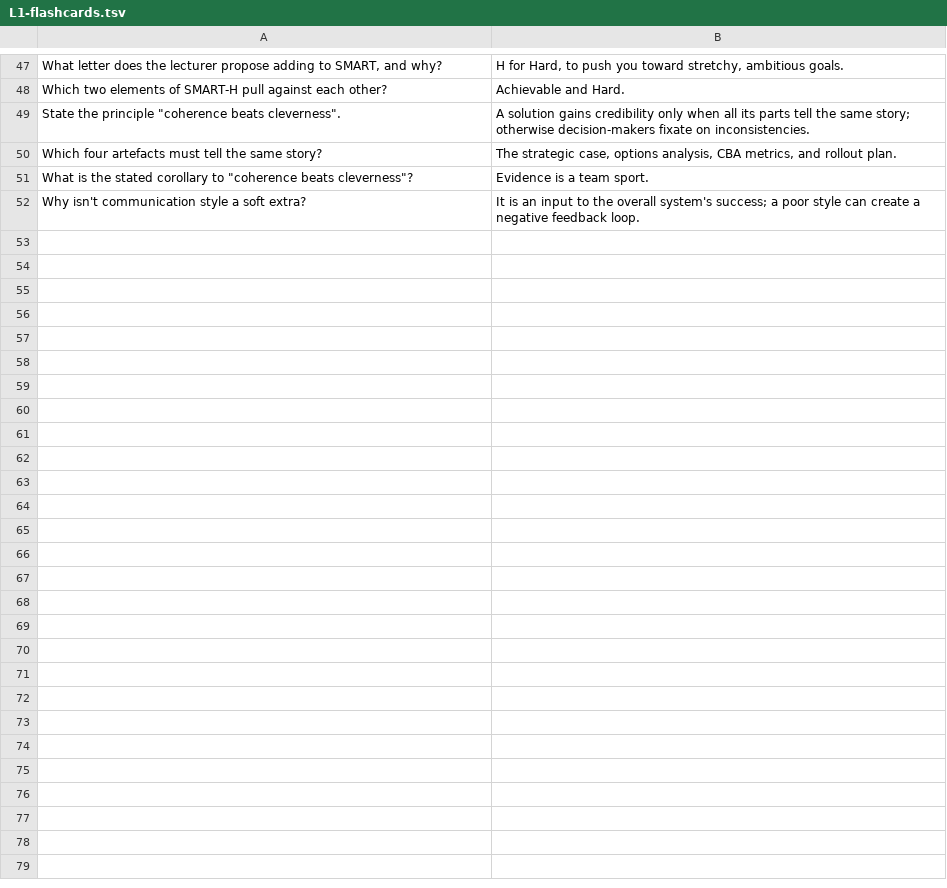
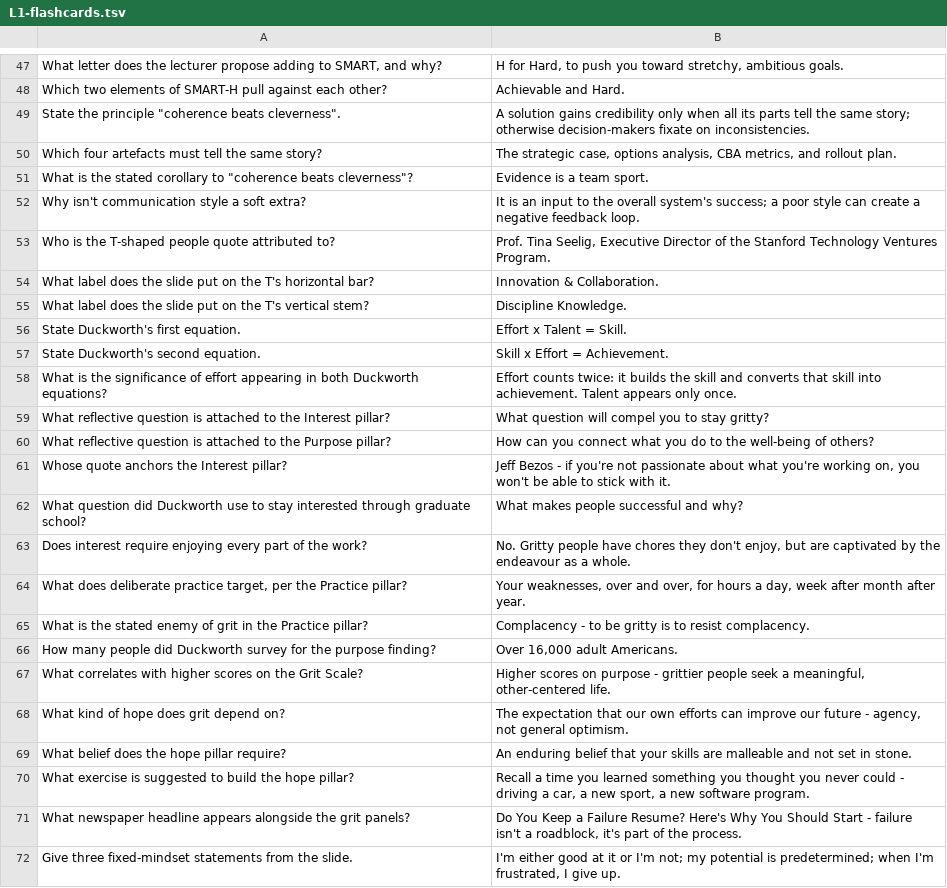
Before and after one commit to ZingZing001/uni-study, a TSV file: Sem2/ENGGEN403/Lecture1/notes/L1-flashcards.tsv, drawn as a sheet; only a part is shown, gaps mark what is left out; the diff covers the shown part only.

```diff
--- a/Sem2/ENGGEN403/Lecture1/notes/L1-flashcards.tsv
+++ b/Sem2/ENGGEN403/Lecture1/notes/L1-flashcards.tsv
@@ -52 +52,21 @@ What is the stated corollary to "coherence beats cleverness"?	Evidence is a team
 Why isn't communication style a soft extra?	It is an input to the overall system's success; a poor style can create a negative feedback loop.
+Who is the T-shaped people quote attributed to?	Prof. Tina Seelig, Executive Director of the Stanford Technology Ventures Program.
+What label does the slide put on the T's horizontal bar?	Innovation & Collaboration.
+What label does the slide put on the T's vertical stem?	Discipline Knowledge.
+State Duckworth's first equation.	Effort x Talent = Skill.
+State Duckworth's second equation.	Skill x Effort = Achievement.
+What is the significance of effort appearing in both Duckworth equations?	Effort counts twice: it builds the skill and converts that skill into achievement. Talent appears only once.
+What reflective question is attached to the Interest pillar?	What question will compel you to stay gritty?
+What reflective question is attached to the Purpose pillar?	How can you connect what you do to the well-being of others?
+Whose quote anchors the Interest pillar?	Jeff Bezos - if you're not passionate about what you're working on, you won't be able to stick with it.
+What question did Duckworth use to stay interested through graduate school?	What makes people successful and why?
+Does interest require enjoying every part of the work?	No. Gritty people have chores they don't enjoy, but are captivated by the endeavour as a whole.
+What does deliberate practice target, per the Practice pillar?	Your weaknesses, over and over, for hours a day, week after month after year.
+What is the stated enemy of grit in the Practice pillar?	Complacency - to be gritty is to resist complacency.
+How many people did Duckworth survey for the purpose finding?	Over 16,000 adult Americans.
+What correlates with higher scores on the Grit Scale?	Higher scores on purpose - grittier people seek a meaningful, other-centered life.
+What kind of hope does grit depend on?	The expectation that our own efforts can improve our future - agency, not general optimism.
+What belief does the hope pillar require?	An enduring belief that your skills are malleable and not set in stone.
+What exercise is suggested to build the hope pillar?	Recall a time you learned something you thought you never could - driving a car, a new sport, a new software program.
+What newspaper headline appears alongside the grit panels?	Do You Keep a Failure Resume? Here's Why You Should Start - failure isn't a roadblock, it's part of the process.
+Give three fixed-mindset statements from the slide.	I'm either good at it or I'm not; my potential is predetermined; when I'm frustrated, I give up.
```
Also changed, not shown: 12 added rows elsewhere in this file, 13 other files.
